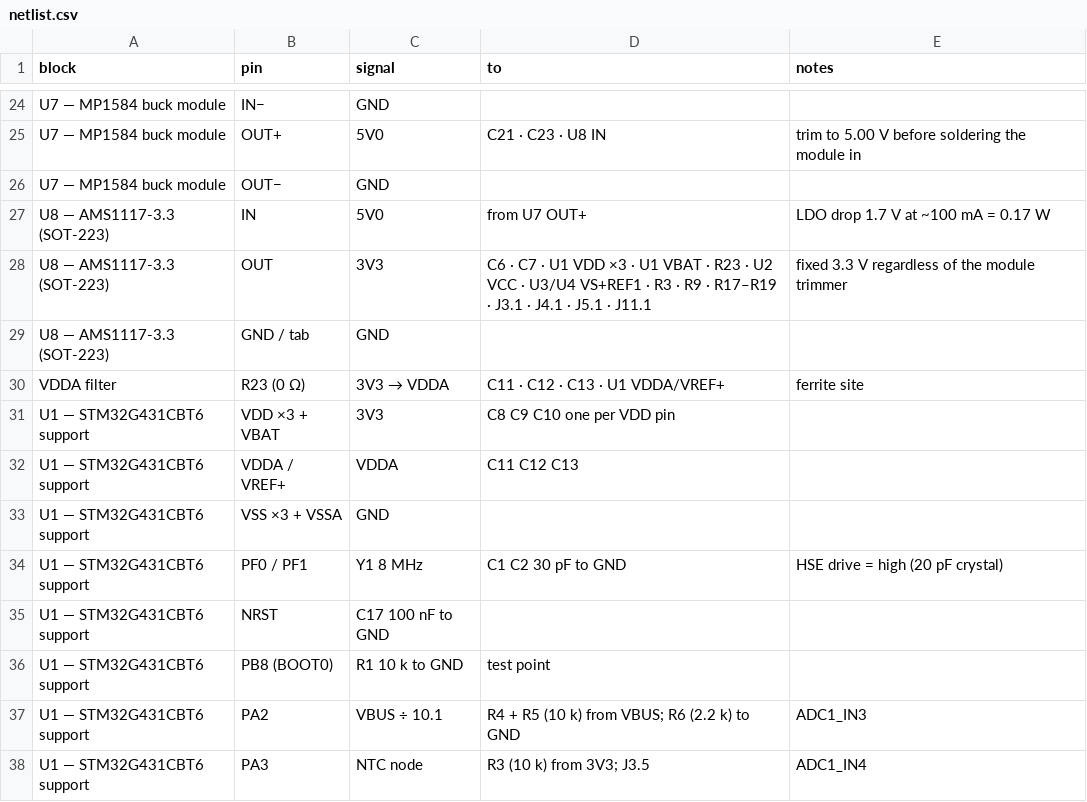
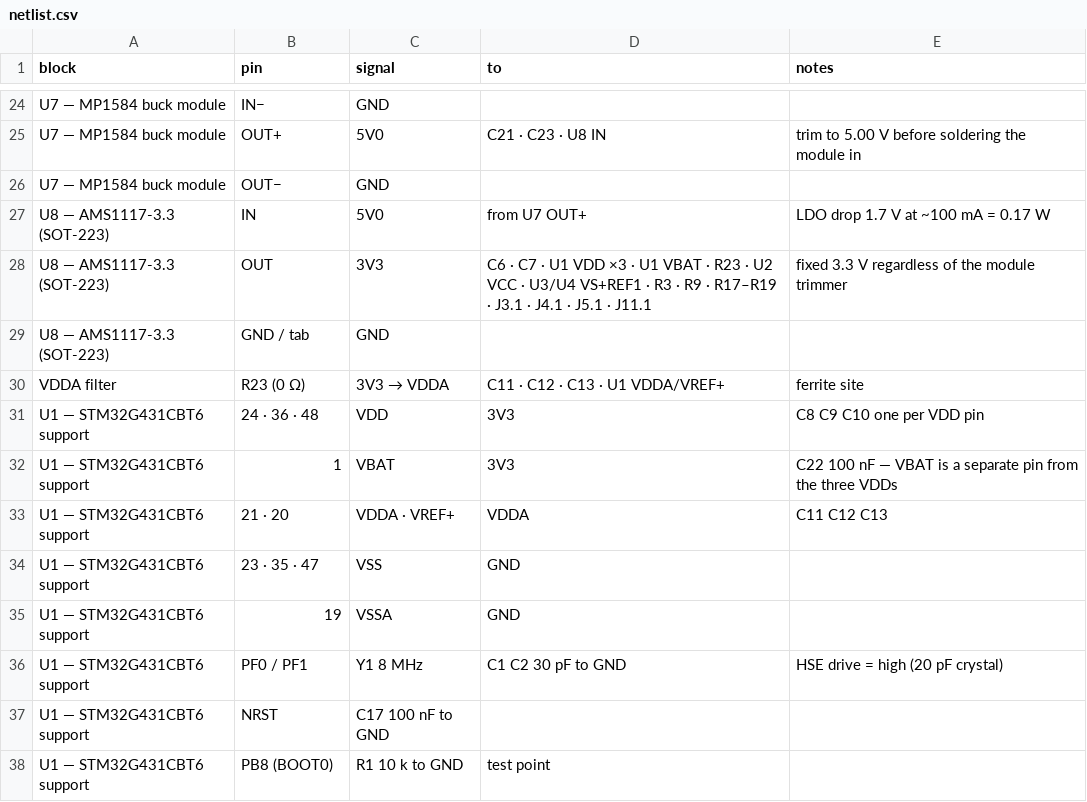
Before and after one commit to f1133/CAN-BUS-FOC-Actuator, a CSV file: hardware/wiring/netlist.csv, drawn as a sheet; only a part is shown, gaps mark what is left out; the shorter side is filled out with more unchanged rows; the diff covers the shown part only.

```diff
--- a/hardware/wiring/netlist.csv
+++ b/hardware/wiring/netlist.csv
@@ -30,5 +30,7 @@ U8 — AMS1117-3.3 (SOT-223),GND / tab,GND,,
 VDDA filter,R23 (0 Ω),3V3 → VDDA,C11 · C12 · C13 · U1 VDDA/VREF+,ferrite site
-U1 — STM32G431CBT6 support,VDD ×3 + VBAT,3V3,C8 C9 C10 one per VDD pin,
-U1 — STM32G431CBT6 support,VDDA / VREF+,VDDA,C11 C12 C13,
-U1 — STM32G431CBT6 support,VSS ×3 + VSSA,GND,,
+U1 — STM32G431CBT6 support,24 · 36 · 48,VDD,3V3,C8 C9 C10 one per VDD pin
+U1 — STM32G431CBT6 support,1,VBAT,3V3,C22 100 nF — VBAT is a separate pin from the three VDDs
+U1 — STM32G431CBT6 support,21 · 20,VDDA · VREF+,VDDA,C11 C12 C13
+U1 — STM32G431CBT6 support,23 · 35 · 47,VSS,GND,
+U1 — STM32G431CBT6 support,19,VSSA,GND,
 U1 — STM32G431CBT6 support,PF0 / PF1,Y1 8 MHz,C1 C2 30 pF to GND,HSE drive = high (20 pF crystal)
```
Also changed, not shown: 15 added rows and 12 removed rows elsewhere in this file, hardware/bom/single_board_bom.csv, 15 other files.
